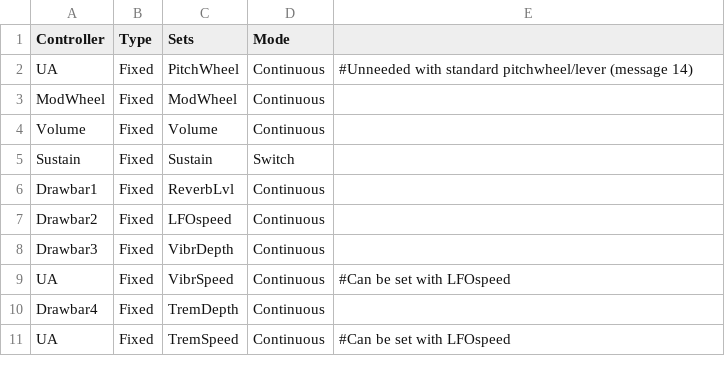
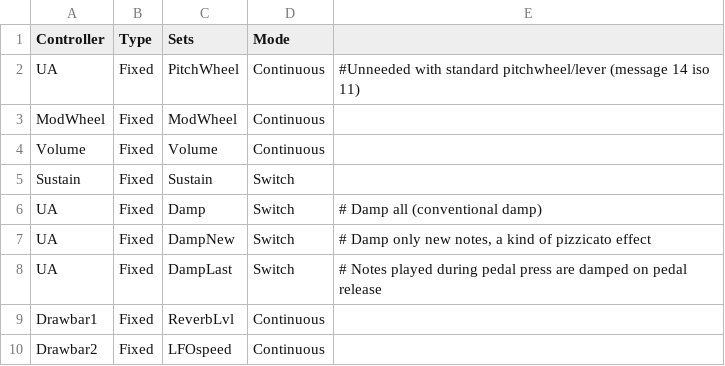
Before and after one commit to hansehv/SamplerBox, a CSV file: boot/samplerbox/CCmap.csv (was boot/samplerbox/midi_mapping.csv), drawn as a sheet; only a part is shown; the shorter side is filled out with more unchanged rows.

Commit message:
Q notes (#20)
* Quarternotes with variances

* Q-tone generation logic incorrect

* See changelist: Dec-2018 and Jan-2019

* See changelist: Dec-2018 and Jan-2019

* See changelist: Dec-2018 and Jan-2019

* See changelist: Dec-2018 and Jan-2019

* See changelist: Dec-2018 and Jan-2019

* See changelist: Dec-2018 and Jan-2019

* Corrected voice and notemap change

* Corrected voice and notemap change

* Added notemaps to webgui

* Added notemaps to webgui

* Added notemaps to webgui

* Regression fix

* Regression fix

* weird copy past error

```diff
--- a/boot/samplerbox/midi_mapping.csv
+++ b/boot/samplerbox/CCmap.csv
@@ -1,3 +1,3 @@
 Controller,Type,Sets,Mode,
-UA,Fixed,PitchWheel,Continuous,#Unneeded with standard pitchwheel/lever (message 14)
+UA,Fixed,PitchWheel,Continuous,#Unneeded with standard pitchwheel/lever (message 14 iso 11)
 ModWheel,Fixed,ModWheel,Continuous,
@@ -5,2 +5,5 @@ Volume,Fixed,Volume,Continuous,
 Sustain,Fixed,Sustain,Switch,
+UA,Fixed,Damp,Switch,# Damp all (conventional damp)
+UA,Fixed,DampNew,Switch,"# Damp only new notes,  a kind of pizzicato effect"
+UA,Fixed,DampLast,Switch,# Notes played during pedal press are damped on pedal release
 Drawbar1,Fixed,ReverbLvl,Continuous,
```
Also changed, not shown: 15 other files.
